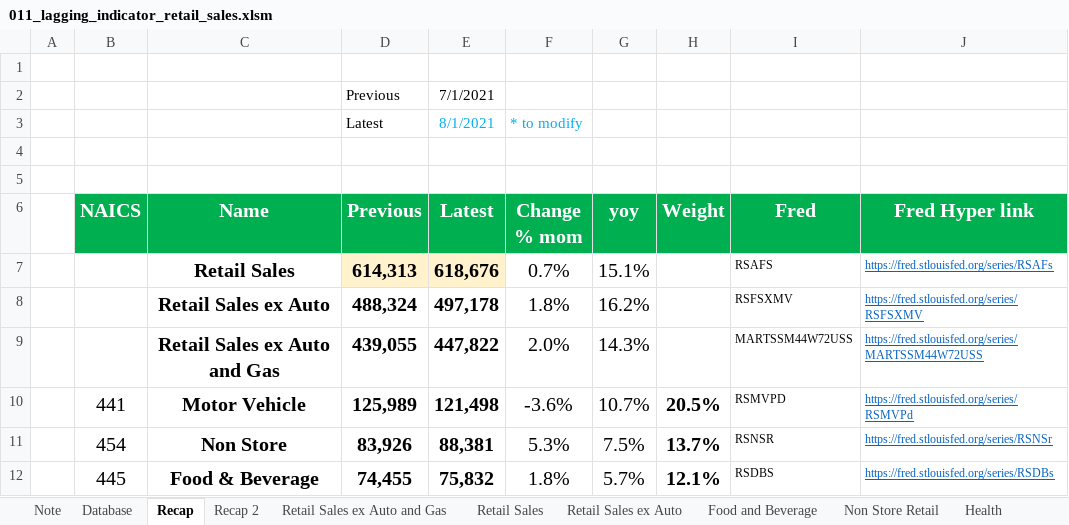
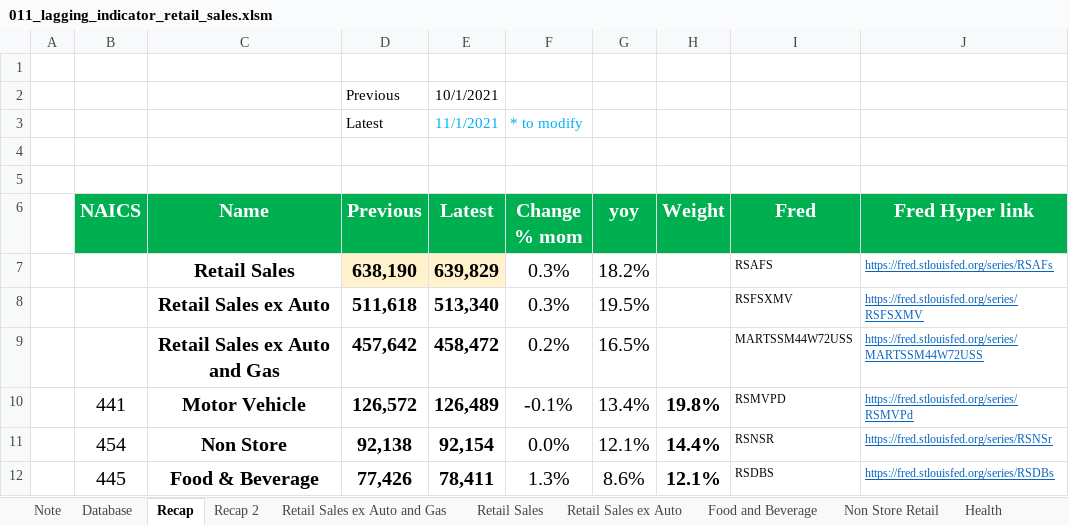
Before and after one commit to markjm5/portfoliomanagement, an Excel workbook: trading_excel_files/01_lagging_coincident_indicators/011_lagging_indicator_retail_sales.xlsm, sheet Recap, drawn as a sheet; only a part is shown; values as stored, in another font and other column widths than the file's, no borders; conditional formats not drawn; the diff covers the shown part only; the diff names each change by its address in the sheet, - before the commit and + after, or states it on an @@ line.

```diff
--- a/trading_excel_files/01_lagging_coincident_indicators/011_lagging_indicator_retail_sales.xlsm (sheet Recap)
+++ b/trading_excel_files/01_lagging_coincident_indicators/011_lagging_indicator_retail_sales.xlsm (sheet Recap)
-E2 (Latest): 7/1/2021
+E2 (Latest): 10/1/2021
-E3 (Latest): 8/1/2021
+E3 (Latest): 11/1/2021
-D7 (Previous): 614,313
+D7 (Previous): 638,190
-E7 (Latest): 618,676
+E7 (Latest): 639,829
-F7 (Change % mom): 0.7%
+F7 (Change % mom): 0.3%
-G7 (yoy): 15.1%
+G7 (yoy): 18.2%
-D8 (Previous): 488,324
+D8 (Previous): 511,618
-E8 (Latest): 497,178
+E8 (Latest): 513,340
-F8 (Change % mom): 1.8%
+F8 (Change % mom): 0.3%
-G8 (yoy): 16.2%
+G8 (yoy): 19.5%
-D9 (Previous): 439,055
+D9 (Previous): 457,642
-E9 (Latest): 447,822
+E9 (Latest): 458,472
-F9 (Change % mom): 2.0%
+F9 (Change % mom): 0.2%
-G9 (yoy): 14.3%
+G9 (yoy): 16.5%
-D10 (Previous): 125,989
+D10 (Previous): 126,572
-E10 (Latest): 121,498
+E10 (Latest): 126,489
-F10 (Change % mom): -3.6%
+F10 (Change % mom): -0.1%
-G10 (yoy): 10.7%
+G10 (yoy): 13.4%
-H10 (Weight): 20.5%
+H10 (Weight): 19.8%
-D11 (Previous): 83,926
+D11 (Previous): 92,138
-E11 (Latest): 88,381
+E11 (Latest): 92,154
-F11 (Change % mom): 5.3%
+F11 (Change % mom): 0.0%
-G11 (yoy): 7.5%
+G11 (yoy): 12.1%
-H11 (Weight): 13.7%
+H11 (Weight): 14.4%
-D12 (Previous): 74,455
+D12 (Previous): 77,426
-E12 (Latest): 75,832
+E12 (Latest): 78,411
-F12 (Change % mom): 1.8%
+F12 (Change % mom): 1.3%
-G12 (yoy): 5.7%
+G12 (yoy): 8.6%
```
Also changed, not shown: 1 added row, 1 removed row and 42 edited cells elsewhere in this sheet, sheet Database, sheet Recap 2, sheet Note, sheet Non Store Retail, sheet Miscellaneous stores retailers, sheet Gas Station, 12 more sheets, charts or pictures, 1 other file.
